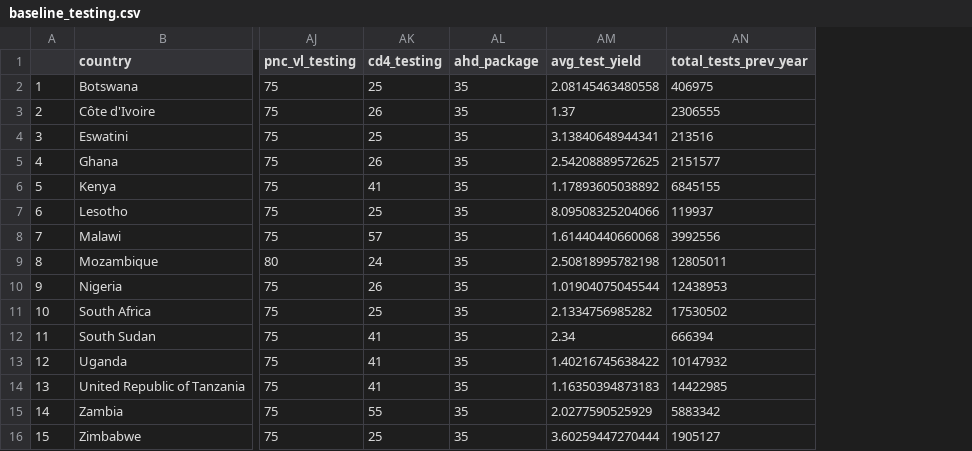
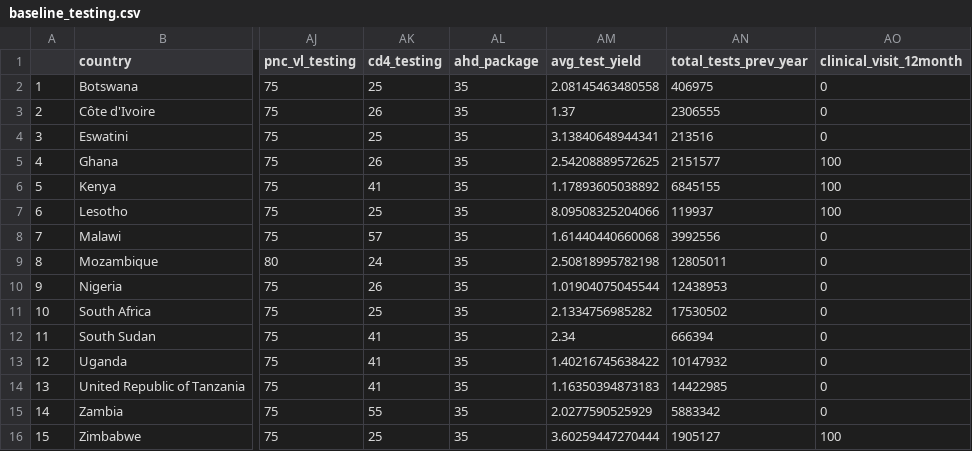
Before and after one commit to adenooy2/HIV_prioritization_tool, a CSV file: data/tier_app/baseline_testing.csv, drawn as a sheet; only a part is shown, gaps mark what is left out; the diff names each change by its address in the sheet, - before the commit and + after, or states it on an @@ line.

Commit message:
Adding clinical visit frequency - 6 momths vs 12 months

```diff
--- a/data/tier_app/baseline_testing.csv
+++ b/data/tier_app/baseline_testing.csv
+column AO (clinical_visit_12month), rows 2-16: 0 | 0 | 0 | 100 | 100 | 100 | 0 | 0 | 0 | 0 | 0 | 0 | 0 | 0 | 100
```
Also changed, not shown: 26 other files.
